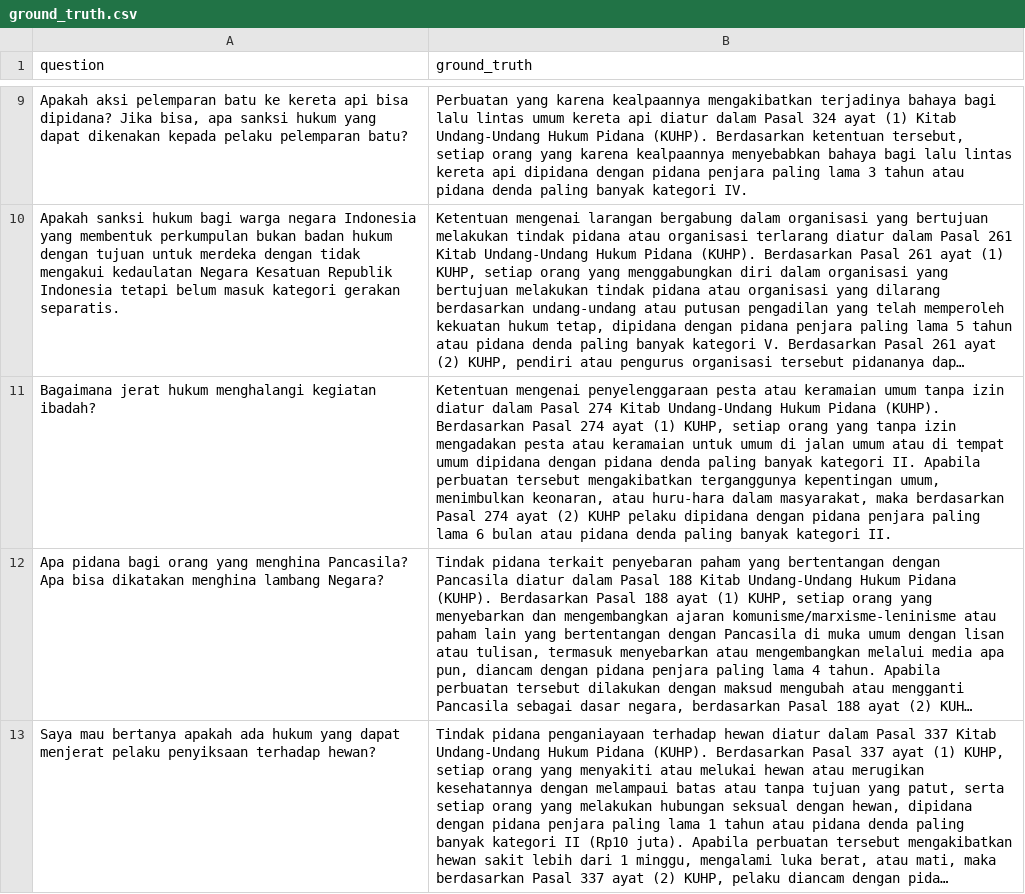
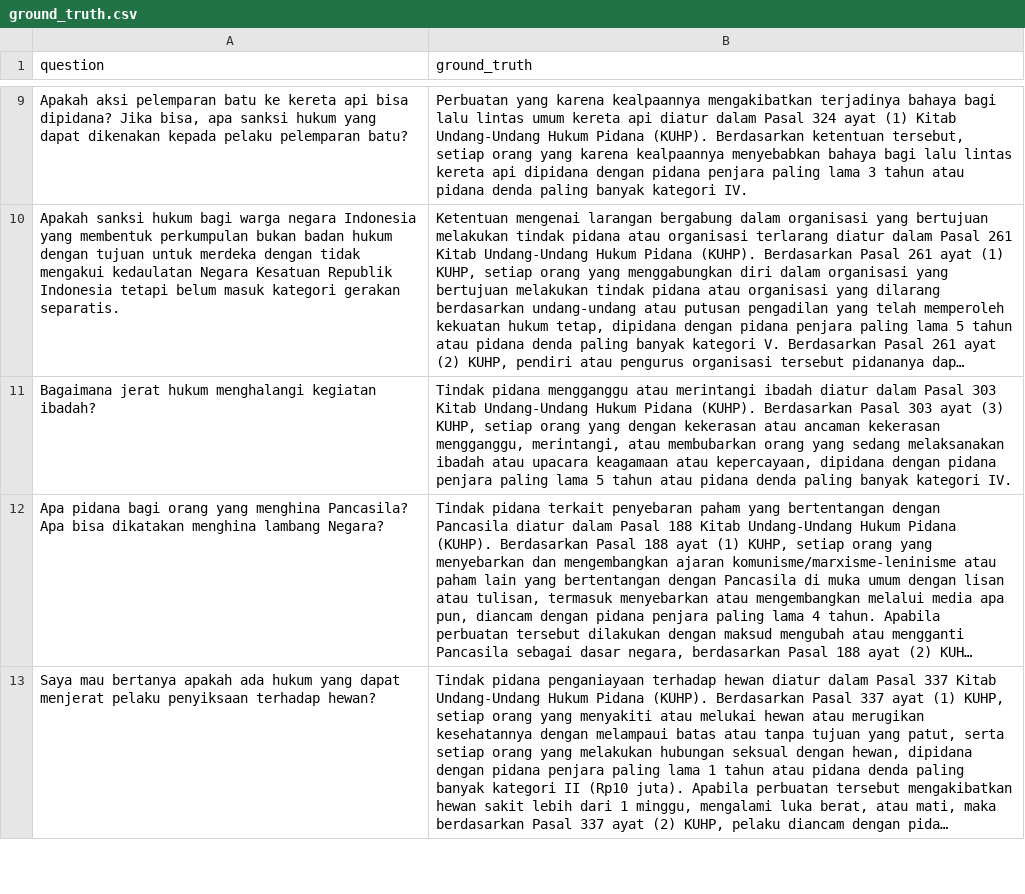
Before and after one commit to Kanaieu/chatKUHP, a CSV file: evaluation/ground_truth.csv, drawn as a sheet; only a part is shown, gaps mark what is left out; long unchanged cells end in …; the diff covers the shown part only; the diff names each change by its address in the sheet, - before the commit and + after, or states it on an @@ line.

```diff
--- a/evaluation/ground_truth.csv
+++ b/evaluation/ground_truth.csv
-B11 (ground_truth): Ketentuan mengenai penyelenggaraan pesta atau keramaian umum tanpa izin diatur dalam Pasal 274 Kitab Undang-Undang Hukum Pidana (KUHP). Berdasarkan Pasal 274 ayat (1) KUHP, setiap orang yang tanpa izin mengadakan pesta atau keramaian untuk umum di jalan umum atau di tempat umum dipidana dengan pidana denda paling banyak kategori II. Apabila perbuatan tersebut mengakibatkan terganggunya kepentingan umum, menimbulkan keonaran, atau huru-hara dalam masyarakat, maka berdasarkan Pasal 274 ayat (2) KUHP pelaku dipidana dengan pidana penjara paling lama 6 bulan atau pidana denda paling banyak kategori II.
+B11 (ground_truth): Tindak pidana mengganggu atau merintangi ibadah diatur dalam Pasal 303 Kitab Undang-Undang Hukum Pidana (KUHP). Berdasarkan Pasal 303 ayat (3) KUHP, setiap orang yang dengan kekerasan atau ancaman kekerasan mengganggu, merintangi, atau membubarkan orang yang sedang melaksanakan ibadah atau upacara keagamaan atau kepercayaan, dipidana dengan pidana penjara paling lama 5 tahun atau pidana denda paling banyak kategori IV.
```
Also changed, not shown: 2 edited cells elsewhere in this file, 3 other files.
